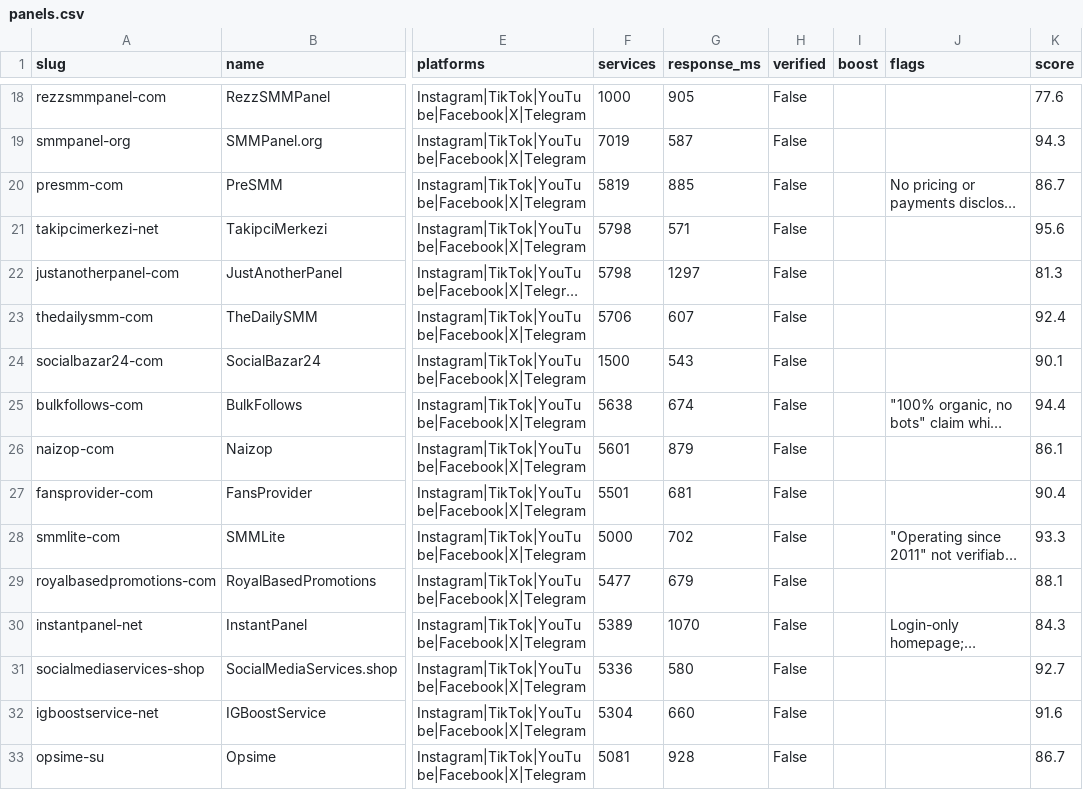
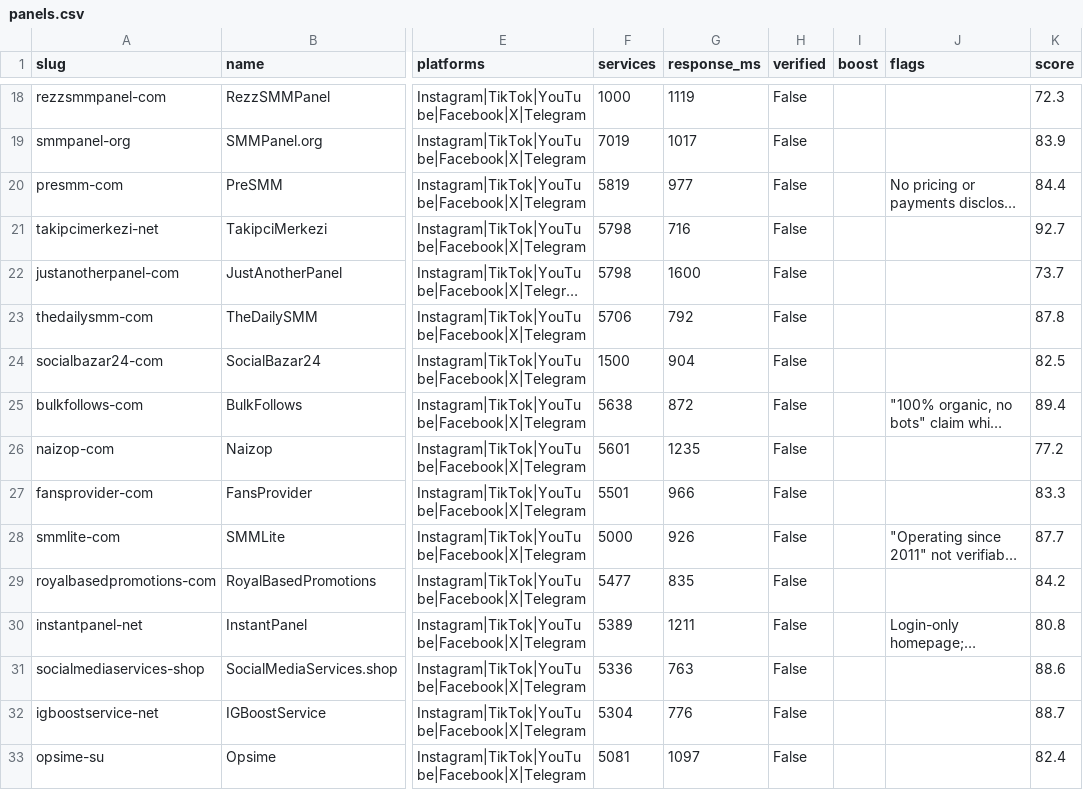
Before and after one commit to RelayStack/smmscout-data, a CSV file: data/panels.csv, drawn as a sheet; only a part is shown, gaps mark what is left out; long unchanged cells end in …; the diff covers the shown part only; the diff names each change by its address in the sheet, - before the commit and + after, or states it on an @@ line.

```diff
--- a/data/panels.csv
+++ b/data/panels.csv
-G18 (response_ms): 905
+G18 (response_ms): 1119
-K18 (score): 77.6
+K18 (score): 72.3
-G19 (response_ms): 587
+G19 (response_ms): 1017
-K19 (score): 94.3
+K19 (score): 83.9
-G20 (response_ms): 885
+G20 (response_ms): 977
-K20 (score): 86.7
+K20 (score): 84.4
-G21 (response_ms): 571
+G21 (response_ms): 716
-K21 (score): 95.6
+K21 (score): 92.7
-G22 (response_ms): 1297
+G22 (response_ms): 1600
-K22 (score): 81.3
+K22 (score): 73.7
-G23 (response_ms): 607
+G23 (response_ms): 792
-K23 (score): 92.4
+K23 (score): 87.8
-G24 (response_ms): 543
+G24 (response_ms): 904
-K24 (score): 90.1
+K24 (score): 82.5
-G25 (response_ms): 674
+G25 (response_ms): 872
-K25 (score): 94.4
+K25 (score): 89.4
-G26 (response_ms): 879
+G26 (response_ms): 1235
-K26 (score): 86.1
+K26 (score): 77.2
-G27 (response_ms): 681
+G27 (response_ms): 966
-K27 (score): 90.4
+K27 (score): 83.3
-G28 (response_ms): 702
+G28 (response_ms): 926
-K28 (score): 93.3
+K28 (score): 87.7
-G29 (response_ms): 679
+G29 (response_ms): 835
-K29 (score): 88.1
+K29 (score): 84.2
-G30 (response_ms): 1070
+G30 (response_ms): 1211
-K30 (score): 84.3
+K30 (score): 80.8
-G31 (response_ms): 580
+G31 (response_ms): 763
-K31 (score): 92.7
+K31 (score): 88.6
-G32 (response_ms): 660
+G32 (response_ms): 776
-K32 (score): 91.6
+K32 (score): 88.7
-G33 (response_ms): 928
+G33 (response_ms): 1097
-K33 (score): 86.7
+K33 (score): 82.4
```
Also changed, not shown: 146 edited cells elsewhere in this file, 5 other files.
